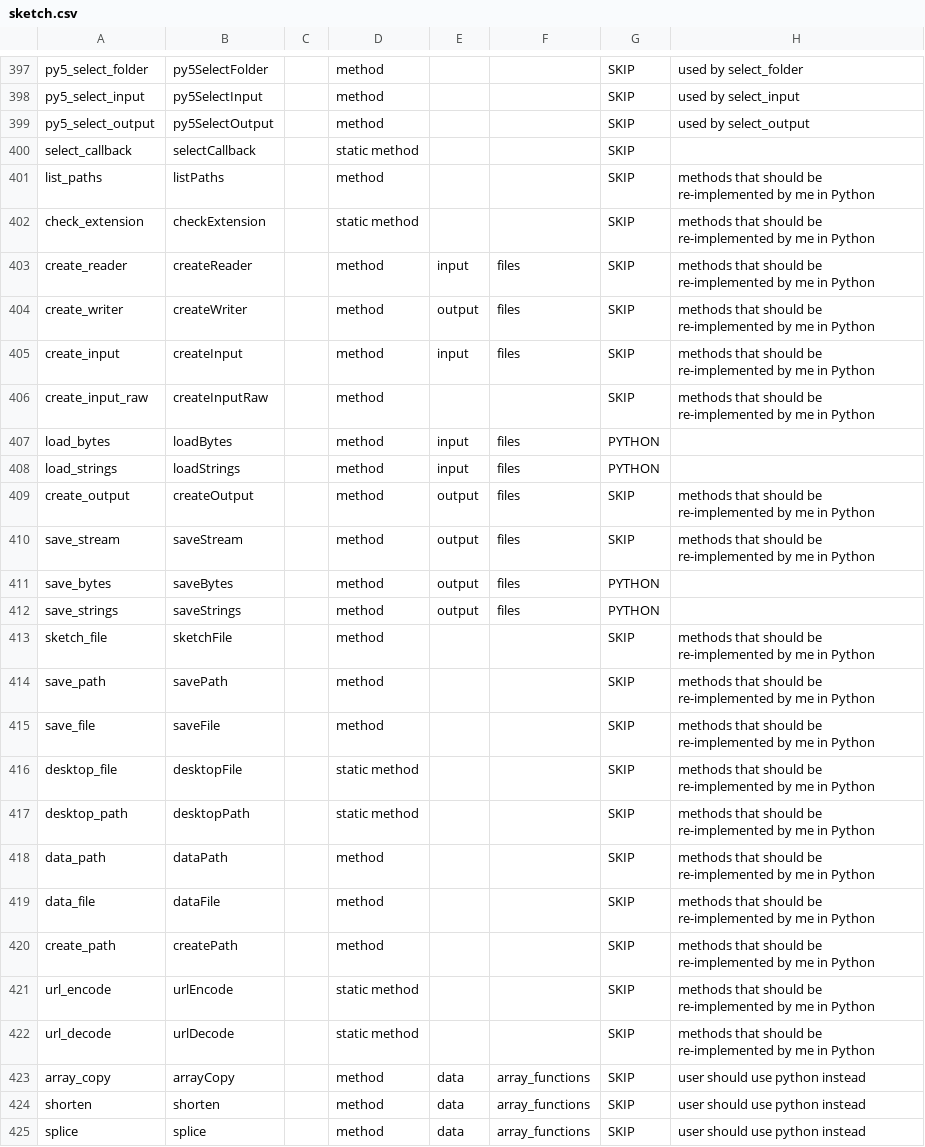
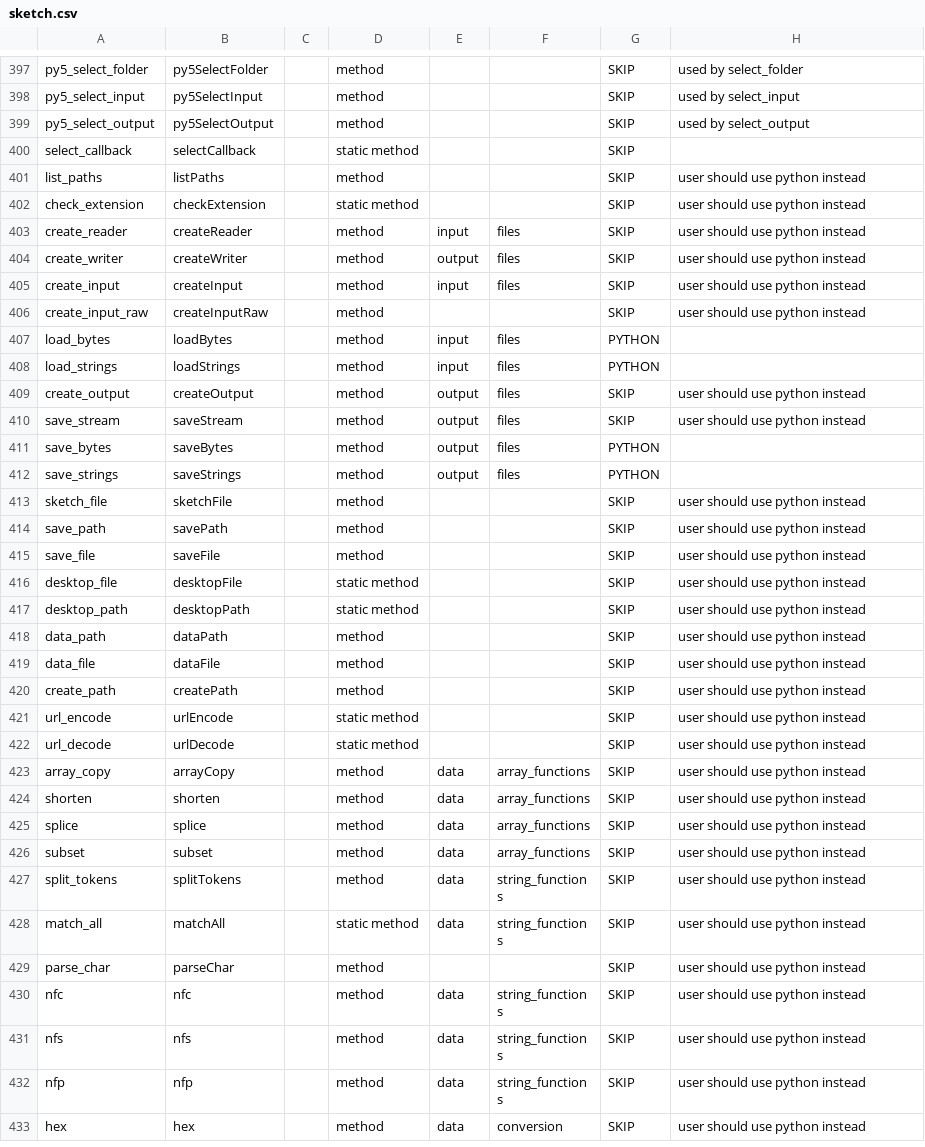
Before and after one commit to py5coding/py5generator, a CSV file: py5_resources/data/sketch.csv, drawn as a sheet; only a part is shown, gaps mark what is left out; the shorter side is filled out with more unchanged rows.

Commit message:
change comments

```diff
--- a/py5_resources/data/sketch.csv
+++ b/py5_resources/data/sketch.csv
@@ -400,24 +400,24 @@ py5_select_output,py5SelectOutput,,method,,,SKIP,used by select_output
 select_callback,selectCallback,,static method,,,SKIP,
-list_paths,listPaths,,method,,,SKIP,methods that should be re-implemented by me in Python
-check_extension,checkExtension,,static method,,,SKIP,methods that should be re-implemented by me in Python
-create_reader,createReader,,method,input,files,SKIP,methods that should be re-implemented by me in Python
-create_writer,createWriter,,method,output,files,SKIP,methods that should be re-implemented by me in Python
-create_input,createInput,,method,input,files,SKIP,methods that should be re-implemented by me in Python
-create_input_raw,createInputRaw,,method,,,SKIP,methods that should be re-implemented by me in Python
+list_paths,listPaths,,method,,,SKIP,user should use python instead
+check_extension,checkExtension,,static method,,,SKIP,user should use python instead
+create_reader,createReader,,method,input,files,SKIP,user should use python instead
+create_writer,createWriter,,method,output,files,SKIP,user should use python instead
+create_input,createInput,,method,input,files,SKIP,user should use python instead
+create_input_raw,createInputRaw,,method,,,SKIP,user should use python instead
 load_bytes,loadBytes,,method,input,files,PYTHON,
 load_strings,loadStrings,,method,input,files,PYTHON,
-create_output,createOutput,,method,output,files,SKIP,methods that should be re-implemented by me in Python
-save_stream,saveStream,,method,output,files,SKIP,methods that should be re-implemented by me in Python
+create_output,createOutput,,method,output,files,SKIP,user should use python instead
+save_stream,saveStream,,method,output,files,SKIP,user should use python instead
 save_bytes,saveBytes,,method,output,files,PYTHON,
 save_strings,saveStrings,,method,output,files,PYTHON,
-sketch_file,sketchFile,,method,,,SKIP,methods that should be re-implemented by me in Python
-save_path,savePath,,method,,,SKIP,methods that should be re-implemented by me in Python
-save_file,saveFile,,method,,,SKIP,methods that should be re-implemented by me in Python
-desktop_file,desktopFile,,static method,,,SKIP,methods that should be re-implemented by me in Python
-desktop_path,desktopPath,,static method,,,SKIP,methods that should be re-implemented by me in Python
-data_path,dataPath,,method,,,SKIP,methods that should be re-implemented by me in Python
-data_file,dataFile,,method,,,SKIP,methods that should be re-implemented by me in Python
-create_path,createPath,,method,,,SKIP,methods that should be re-implemented by me in Python
-url_encode,urlEncode,,static method,,,SKIP,methods that should be re-implemented by me in Python
-url_decode,urlDecode,,static method,,,SKIP,methods that should be re-implemented by me in Python
+sketch_file,sketchFile,,method,,,SKIP,user should use python instead
+save_path,savePath,,method,,,SKIP,user should use python instead
+save_file,saveFile,,method,,,SKIP,user should use python instead
+desktop_file,desktopFile,,static method,,,SKIP,user should use python instead
+desktop_path,desktopPath,,static method,,,SKIP,user should use python instead
+data_path,dataPath,,method,,,SKIP,user should use python instead
+data_file,dataFile,,method,,,SKIP,user should use python instead
+create_path,createPath,,method,,,SKIP,user should use python instead
+url_encode,urlEncode,,static method,,,SKIP,user should use python instead
+url_decode,urlDecode,,static method,,,SKIP,user should use python instead
 array_copy,arrayCopy,,method,data,array_functions,SKIP,user should use python instead
```
